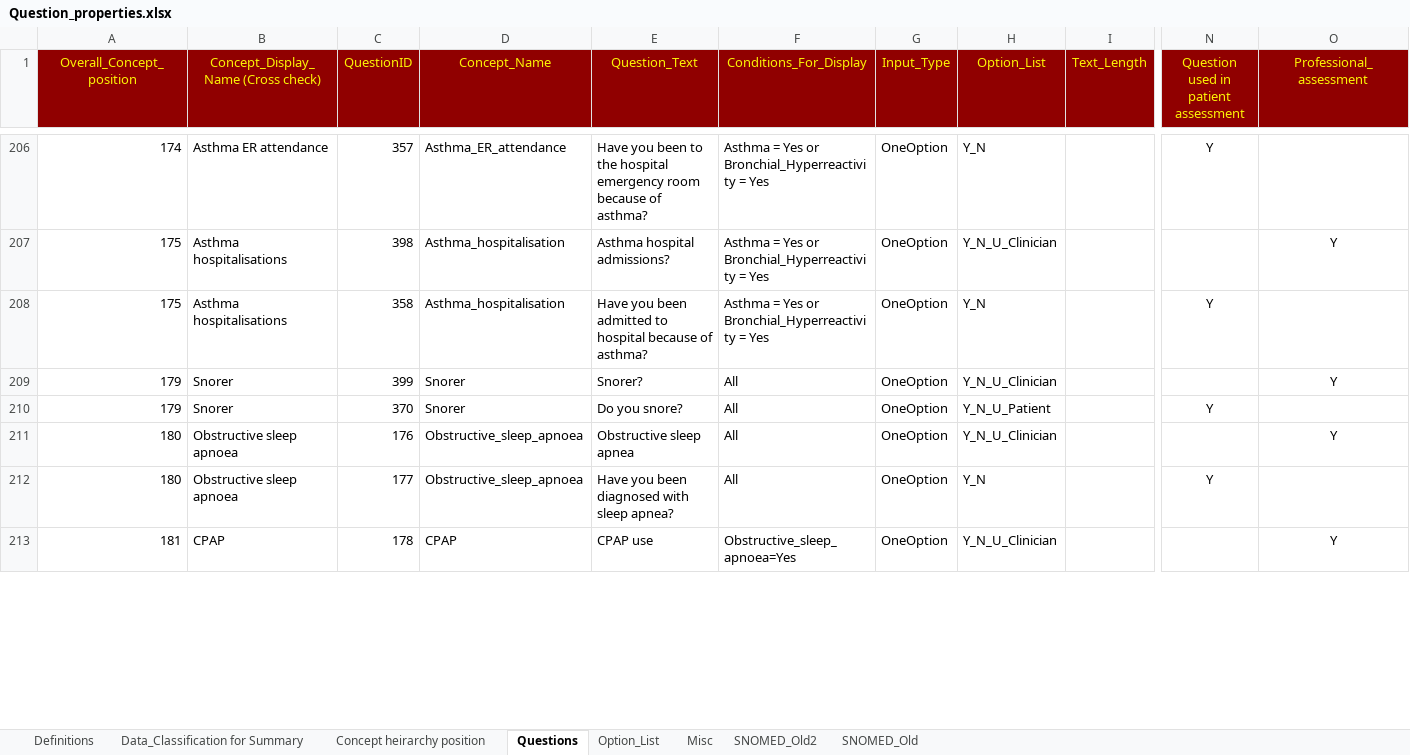
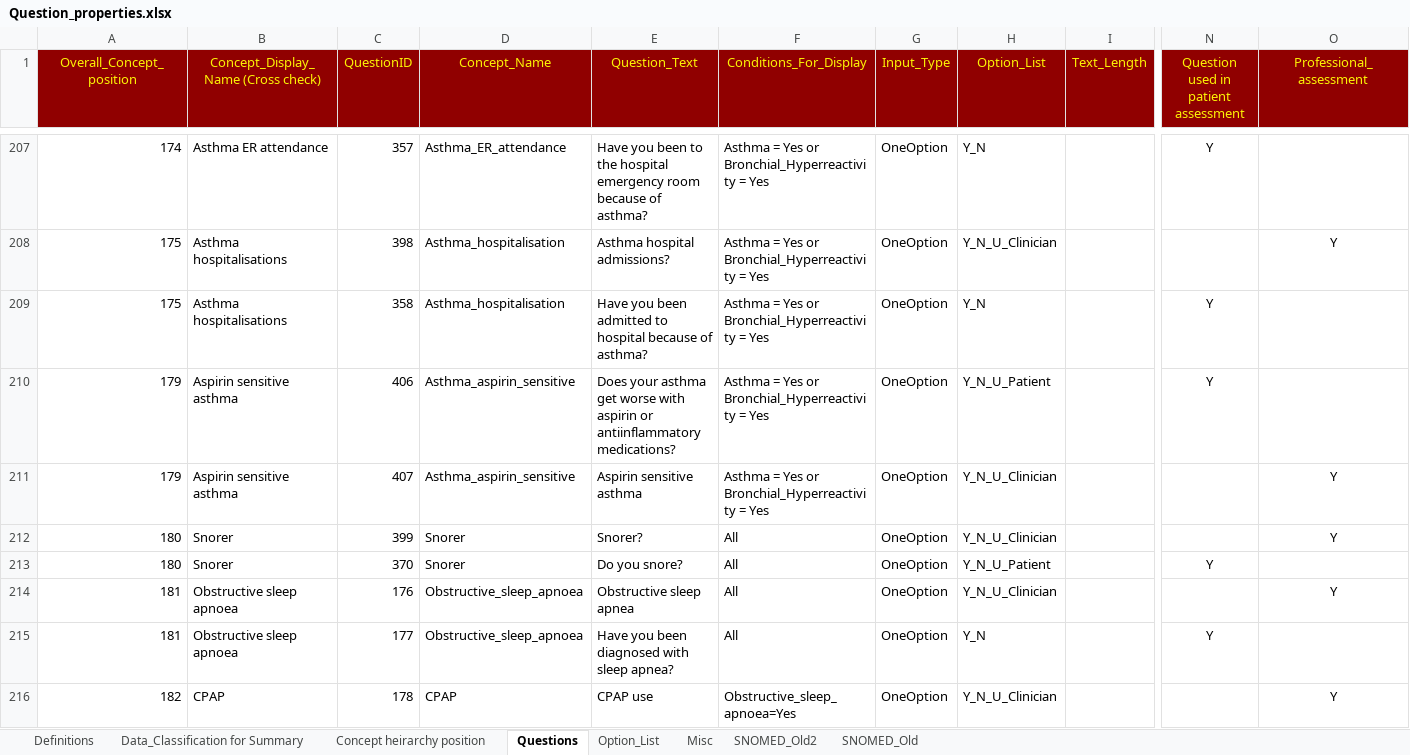
Before and after one commit to dbelavy/periop_open, an Excel workbook: spreadsheet/Question_properties.xlsx, sheet Questions, drawn as a sheet; only a part is shown, gaps mark what is left out; values as stored, in another font and other column widths than the file's, no borders; charts and pictures not drawn; addresses are those after the commit; rows hold the shown columns only; the diff covers the shown part only; the diff names each change by its address in the sheet, - before the commit and + after, or states it on an @@ line.

Commit message:
Questions update

```diff
--- a/spreadsheet/Question_properties.xlsx (sheet Questions)
+++ b/spreadsheet/Question_properties.xlsx (sheet Questions)
+row 210: 179 | Aspirin sensitive asthma | 406 | Asthma_aspirin_sensitive | Does your asthma get worse with aspirin or antiinflammatory medications? | Asthma = Yes or Bronchial_Hyperreactivity = Yes | OneOption | Y_N_U_Patient |  | Y
+row 211: 179 | Aspirin sensitive asthma | 407 | Asthma_aspirin_sensitive | Aspirin sensitive asthma | Asthma = Yes or Bronchial_Hyperreactivity = Yes | OneOption | Y_N_U_Clinician |  |  | Y
-A212:A213 (Overall_Concept_position): 179
+A212:A213 (Overall_Concept_position): 180
-A214:A215 (Overall_Concept_position): 180
+A214:A215 (Overall_Concept_position): 181
-A216 (Overall_Concept_position): 181
+A216 (Overall_Concept_position): 182
```
Also changed, not shown: 12 added rows, 7 removed rows, 289 edited cells and cell formats elsewhere in this sheet, sheet Concept heirarchy position, sheet Misc, sheet Option_List, formulas that keep their value, charts or pictures.
